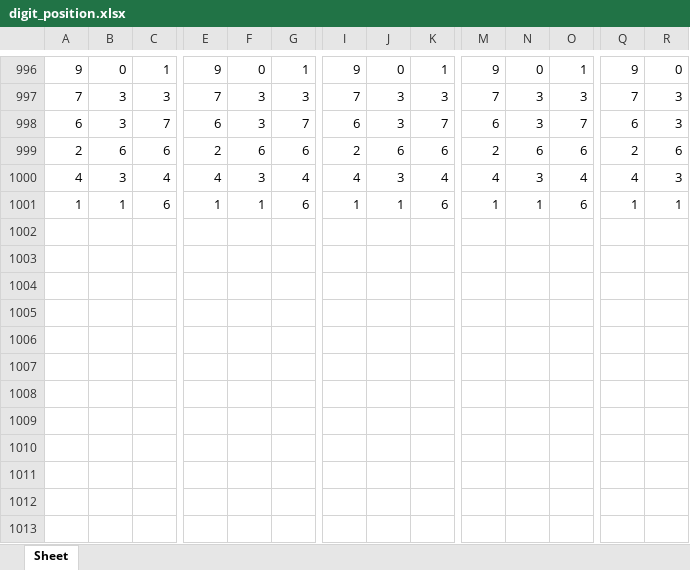
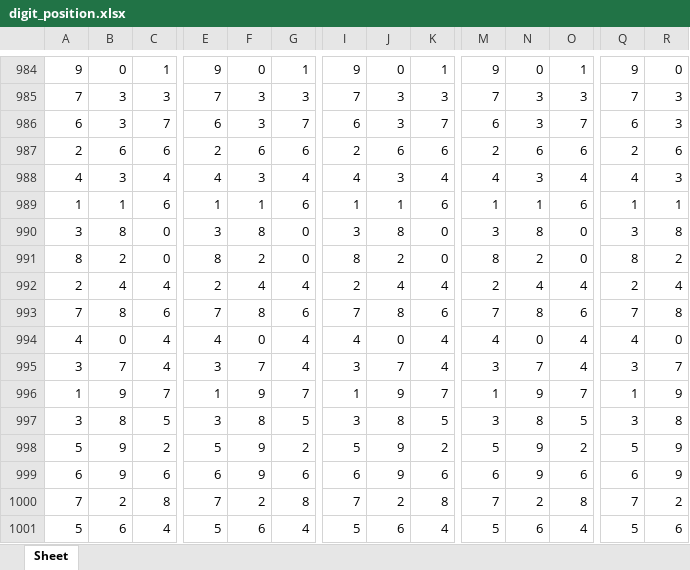
Before and after one commit to jsuci/gidapp, an Excel workbook: swertres/digit_position.xlsx, sheet Sheet, drawn as a sheet; only a part is shown, gaps mark what is left out; values as stored, in another font and other column widths than the file's, no cell formats; rows hold the shown columns only; the diff covers the shown part only; the diff names each change by its address in the sheet, - before the commit and + after, or states it on an @@ line.

```diff
--- a/swertres/digit_position.xlsx (sheet Sheet)
+++ b/swertres/digit_position.xlsx (sheet Sheet)
+row 990: 3 | 8 | 0 | 3 | 8 | 0 | 3 | 8 | 0 | 3 | 8 | 0 | 3 | 8
+row 991: 8 | 2 | 0 | 8 | 2 | 0 | 8 | 2 | 0 | 8 | 2 | 0 | 8 | 2
+row 992: 2 | 4 | 4 | 2 | 4 | 4 | 2 | 4 | 4 | 2 | 4 | 4 | 2 | 4
+row 993: 7 | 8 | 6 | 7 | 8 | 6 | 7 | 8 | 6 | 7 | 8 | 6 | 7 | 8
+row 994: 4 | 0 | 4 | 4 | 0 | 4 | 4 | 0 | 4 | 4 | 0 | 4 | 4 | 0
+row 995: 3 | 7 | 4 | 3 | 7 | 4 | 3 | 7 | 4 | 3 | 7 | 4 | 3 | 7
+row 996: 1 | 9 | 7 | 1 | 9 | 7 | 1 | 9 | 7 | 1 | 9 | 7 | 1 | 9
+row 997: 3 | 8 | 5 | 3 | 8 | 5 | 3 | 8 | 5 | 3 | 8 | 5 | 3 | 8
+row 998: 5 | 9 | 2 | 5 | 9 | 2 | 5 | 9 | 2 | 5 | 9 | 2 | 5 | 9
+row 999: 6 | 9 | 6 | 6 | 9 | 6 | 6 | 9 | 6 | 6 | 9 | 6 | 6 | 9
+row 1000: 7 | 2 | 8 | 7 | 2 | 8 | 7 | 2 | 8 | 7 | 2 | 8 | 7 | 2
+row 1001: 5 | 6 | 4 | 5 | 6 | 4 | 5 | 6 | 4 | 5 | 6 | 4 | 5 | 6
```
Also changed, not shown: 12 removed rows elsewhere in this sheet, cell formats, swertres/duplicate_pairs.xlsx, swertres/excel_results.xlsx, 31 other files.
